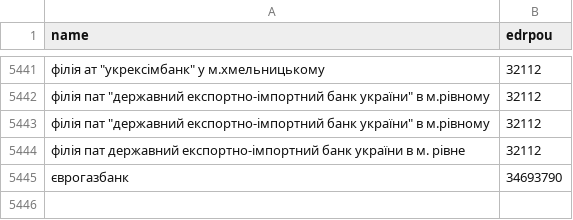
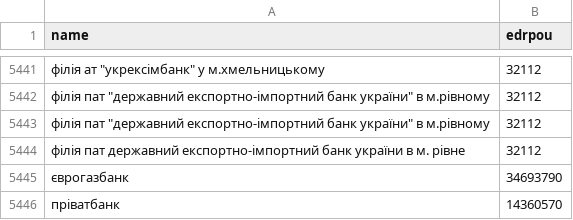
Before and after one commit to rodionvolovik/pep.org.ua, a CSV file: pepdb/core/dicts/bank_names_mapping.csv, drawn as a sheet; only a part is shown, gaps mark what is left out; the diff names each change by its address in the sheet, - before the commit and + after, or states it on an @@ line.

Commit message:
And privatbank

```diff
--- a/pepdb/core/dicts/bank_names_mapping.csv
+++ b/pepdb/core/dicts/bank_names_mapping.csv
+row 5446: пріватбанк | 14360570
```
